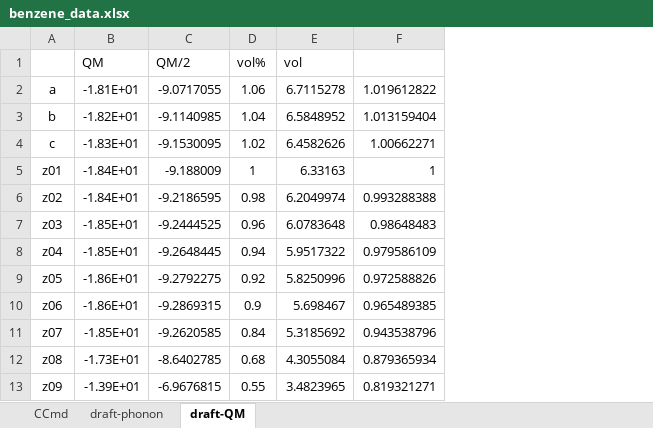
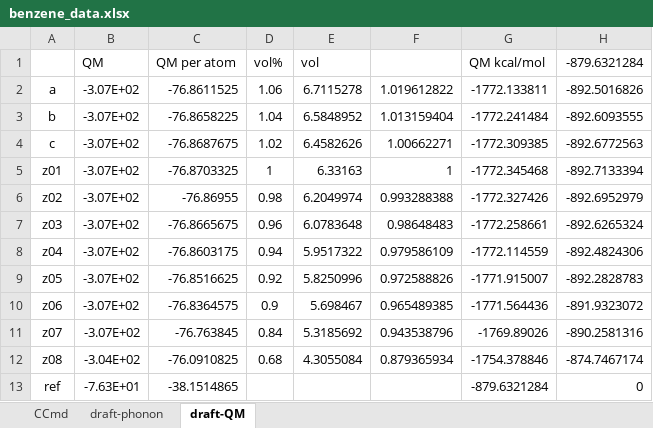
Before and after one commit to YerongLeopard/William, an Excel workbook: benzene/data/benzene_data.xlsx, sheet draft-QM, drawn as a sheet; values as stored, in another font and other column widths than the file's, no borders; removed rows and columns are numbered as before the commit, all else as after; the diff names each change by its address in the sheet, - before the commit and + after, or states it on an @@ line.

Commit message:
benzene data

```diff
--- a/benzene/data/benzene_data.xlsx (sheet draft-QM)
+++ b/benzene/data/benzene_data.xlsx (sheet draft-QM)
-column C (QM/2), rows 2-12: -9.0717055 | -9.1140985 | -9.1530095 | -9.188009 | -9.2186595 | -9.2444525 | -9.2648445 | -9.2792275 | -9.2869315 | -9.2620585 | -8.6402785
+column C (QM per atom), rows 2-12: -76.8611525 | -76.8658225 | -76.8687675 | -76.8703325 | -76.86955 | -76.8665675 | -76.8603175 | -76.8516625 | -76.8364575 | -76.763845 | -76.0910825
+column G (QM kcal/mol), rows 2-12: -1772.133811 | -1772.241484 | -1772.309385 | -1772.345468 | -1772.327426 | -1772.258661 | -1772.114559 | -1771.915007 | -1771.564436 | -1769.89026 | -1754.378846
+column H (-879.6321284), rows 2-12: -892.5016826 | -892.6093555 | -892.6772563 | -892.7133394 | -892.6952979 | -892.6265324 | -892.4824306 | -892.2828783 | -891.9323072 | -890.2581316 | -874.7467174
-B2 (QM): -1.81E+01
+B2 (QM): -3.07E+02
-B3 (QM): -1.82E+01
+B3 (QM): -3.07E+02
-B4 (QM): -1.83E+01
+B4 (QM): -3.07E+02
-B5:B6 (QM): -1.84E+01
+B5:B6 (QM): -3.07E+02
-B7:B8 (QM): -1.85E+01
+B7:B8 (QM): -3.07E+02
-B9:B10 (QM): -1.86E+01
+B9:B10 (QM): -3.07E+02
-B11 (QM): -1.85E+01
+B11 (QM): -3.07E+02
-B12 (QM): -1.73E+01
+B12 (QM): -3.04E+02
-row 13: z09 | -1.39E+01 | -6.9676815 | 0.55 | 3.4823965 | 0.819321271
+row 13: ref | -7.63E+01 | -38.1514865 |  |  |  | -879.6321284 | 0
```
Also changed, not shown: sheet CCmd.
